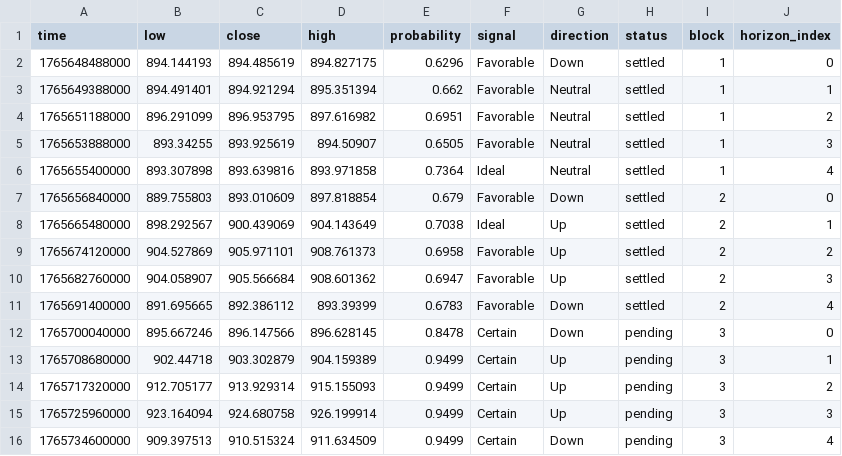
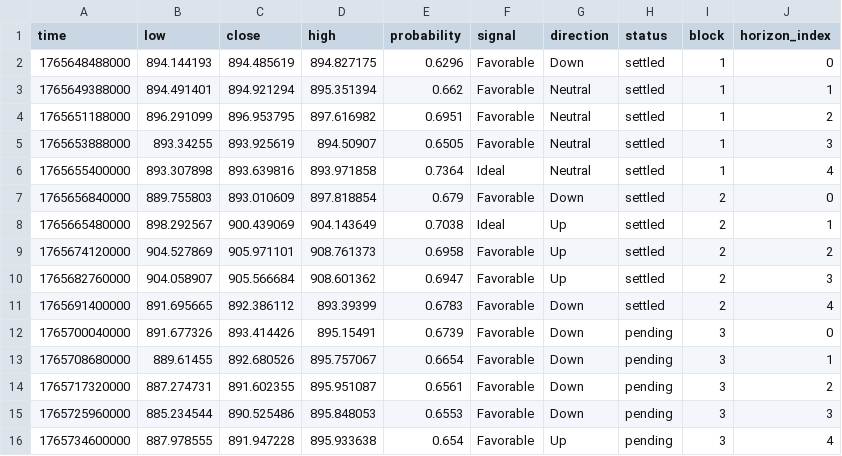
Before and after one commit to Cipherion-Market-Research/abacus-trading-view, a CSV file: data/crypto/bnbusdt_predictions.csv, drawn as a sheet.

```diff
--- a/data/crypto/bnbusdt_predictions.csv
+++ b/data/crypto/bnbusdt_predictions.csv
@@ -11,6 +11,6 @@ time,low,close,high,probability,signal,direction,status,block,horizon_index
 1765691400000,891.695665,892.386112,893.39399,0.6783,Favorable,Down,settled,2,4
-1765700040000,895.667246,896.147566,896.628145,0.8478,Certain,Down,pending,3,0
-1765708680000,902.44718,903.302879,904.159389,0.9499,Certain,Up,pending,3,1
-1765717320000,912.705177,913.929314,915.155093,0.9499,Certain,Up,pending,3,2
-1765725960000,923.164094,924.680758,926.199914,0.9499,Certain,Up,pending,3,3
-1765734600000,909.397513,910.515324,911.634509,0.9499,Certain,Down,pending,3,4
+1765700040000,891.677326,893.414426,895.15491,0.6739,Favorable,Down,pending,3,0
+1765708680000,889.61455,892.680526,895.757067,0.6654,Favorable,Down,pending,3,1
+1765717320000,887.274731,891.602355,895.951087,0.6561,Favorable,Down,pending,3,2
+1765725960000,885.234544,890.525486,895.848053,0.6553,Favorable,Down,pending,3,3
+1765734600000,887.978555,891.947228,895.933638,0.654,Favorable,Up,pending,3,4
```
Also changed, not shown: data/crypto/dotusdt_predictions.csv, data/crypto/trxusdt_predictions.csv, 2 other files.
